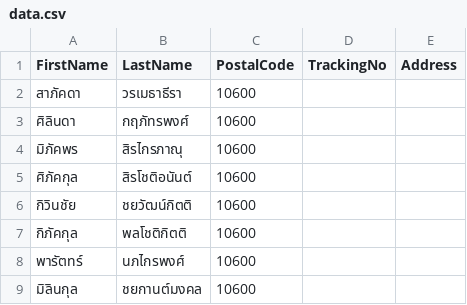
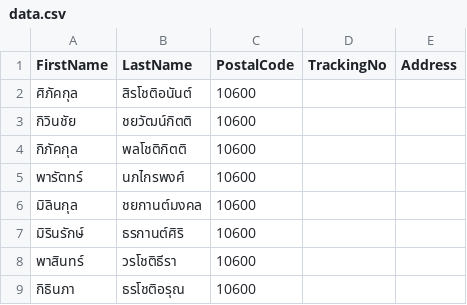
Before and after one commit to kiangDev/automate-riposted, a CSV file: data.csv, drawn as a sheet; only a part is shown; the shorter side is filled out with more unchanged rows; the diff names each change by its address in the sheet, - before the commit and + after, or states it on an @@ line.

Commit message:
update

```diff
--- a/data.csv
+++ b/data.csv
-row 2: สาภัคดา | วรเมธาธีรา | 10600
-row 3: ศิลินดา | กฤภัทรพงศ์ | 10600
-row 4: มิภัคพร | สิรไกรภาณุ | 10600
```
